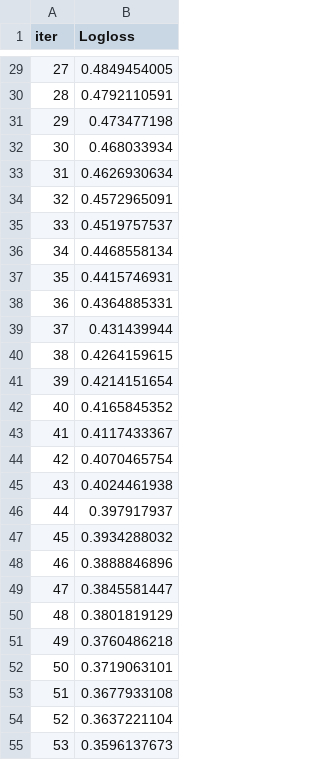
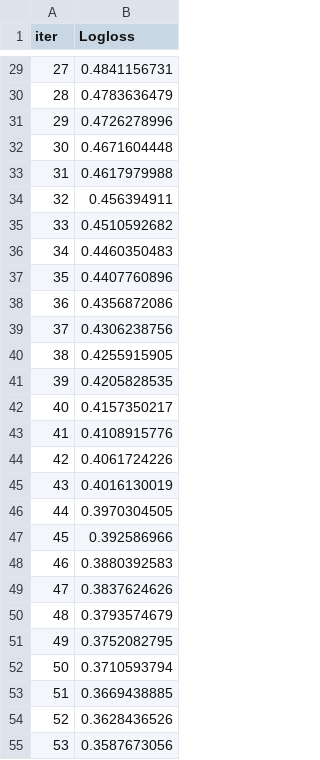
Before and after one commit to AlocasMiller/Adv-ML-First-Module, a TSV file: catboost_info/learn_error.tsv, drawn as a sheet; only a part is shown, gaps mark what is left out; the diff covers the shown part only.

```diff
--- a/catboost_info/learn_error.tsv
+++ b/catboost_info/learn_error.tsv
@@ -29,27 +29,27 @@ iter	Logloss
-27	0.4849454005
-28	0.4792110591
-29	0.473477198
-30	0.468033934
-31	0.4626930634
-32	0.4572965091
-33	0.4519757537
-34	0.4468558134
-35	0.4415746931
-36	0.4364885331
-37	0.431439944
-38	0.4264159615
-39	0.4214151654
-40	0.4165845352
-41	0.4117433367
-42	0.4070465754
-43	0.4024461938
-44	0.397917937
-45	0.3934288032
-46	0.3888846896
-47	0.3845581447
-48	0.3801819129
-49	0.3760486218
-50	0.3719063101
-51	0.3677933108
-52	0.3637221104
-53	0.3596137673
+27	0.4841156731
+28	0.4783636479
+29	0.4726278996
+30	0.4671604448
+31	0.4617979988
+32	0.456394911
+33	0.4510592682
+34	0.4460350483
+35	0.4407760896
+36	0.4356872086
+37	0.4306238756
+38	0.4255915905
+39	0.4205828535
+40	0.4157350217
+41	0.4108915776
+42	0.4061724226
+43	0.4016130019
+44	0.3970304505
+45	0.392586966
+46	0.3880392583
+47	0.3837624626
+48	0.3793574679
+49	0.3752082795
+50	0.3710593794
+51	0.3669438885
+52	0.3628436526
+53	0.3587673056
```
Also changed, not shown: 73 edited cells elsewhere in this file, catboost_info/time_left.tsv, 8 other files.
